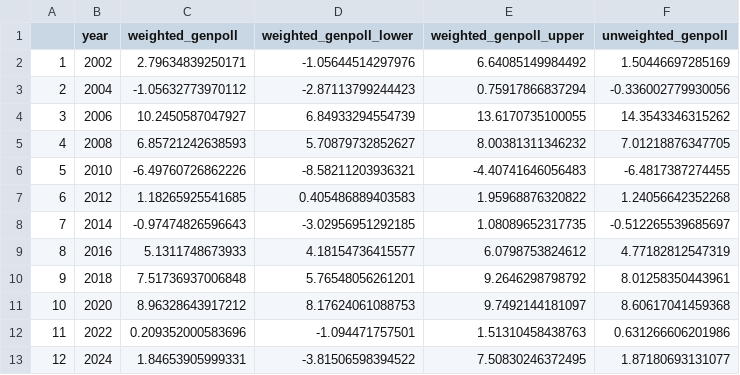
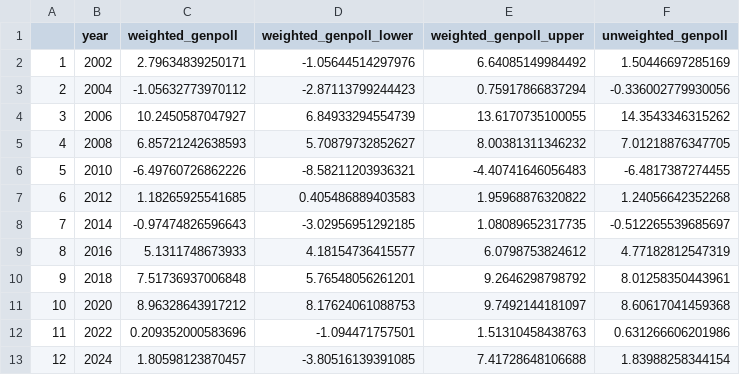
Before and after one commit to BPR-Data-Team/ElectionModel2024, a CSV file: cleaned_data/GenPolling.csv, drawn as a sheet.

```diff
--- a/cleaned_data/GenPolling.csv
+++ b/cleaned_data/GenPolling.csv
@@ -12,2 +12,2 @@
 "11",2022,0.209352000583696,-1.094471757501,1.51310458438763,0.631266606201986
-"12",2024,1.84653905999331,-3.81506598394522,7.50830246372495,1.87180693131077
+"12",2024,1.80598123870457,-3.80516139391085,7.41728648106688,1.83988258344154
```
Also changed, not shown: cleaned_data/AllHouse.csv, cleaned_data/AllPolls.csv, 8 other files.
